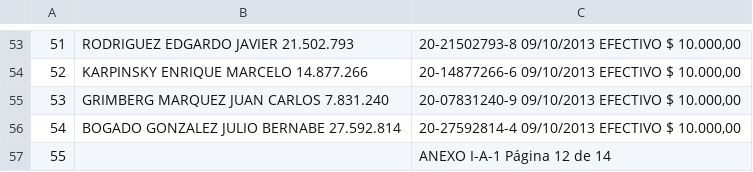
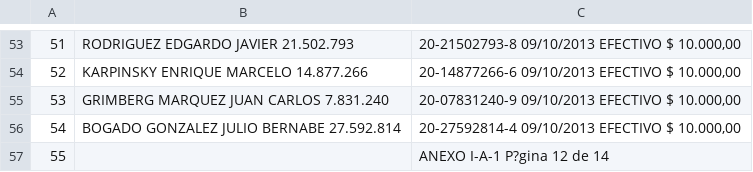
Before and after one commit to simondeng777/chu-image-processing2024, a CSV file: 04/ok02.csv, drawn as a sheet; only a part is shown, gaps mark what is left out; the diff covers the shown part only.

```diff
--- a/04/ok02.csv
+++ b/04/ok02.csv
@@ -56,2 +56,2 @@
 54,BOGADO GONZALEZ JULIO BERNABE 27.592.814,"20-27592814-4 09/10/2013 EFECTIVO $ 10.000,00"
-55,,ANEXO I-A-1 Página 12 de 14
+55,,ANEXO I-A-1 P?gina 12 de 14
```
Also changed, not shown: 13 edited cells elsewhere in this file, 4 other files.
